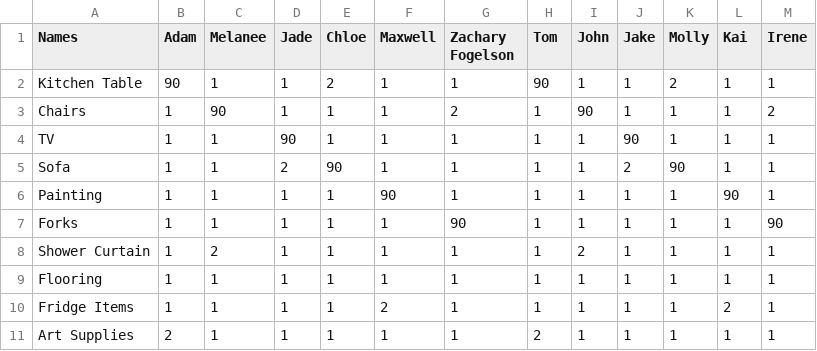
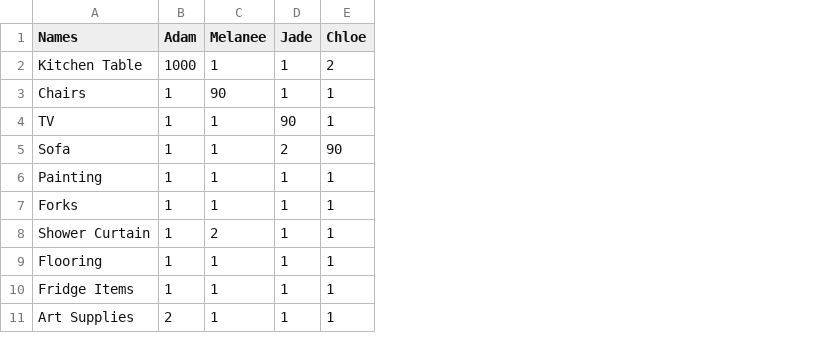
Before and after one commit to userfog/auctionProject, a CSV file: target.csv, drawn as a sheet; the diff names each change by its address in the sheet, - before the commit and + after, or states it on an @@ line.

```diff
--- a/target.csv
+++ b/target.csv
-column F (Maxwell), rows 2-11: 1 | 1 | 1 | 1 | 90 | 1 | 1 | 1 | 2 | 1
-column G (Zachary Fogelson), rows 2-11: 1 | 2 | 1 | 1 | 1 | 90 | 1 | 1 | 1 | 1
-column H (Tom), rows 2-11: 90 | 1 | 1 | 1 | 1 | 1 | 1 | 1 | 1 | 2
-column I (John), rows 2-11: 1 | 90 | 1 | 1 | 1 | 1 | 2 | 1 | 1 | 1
-column J (Jake), rows 2-11: 1 | 1 | 90 | 2 | 1 | 1 | 1 | 1 | 1 | 1
-column K (Molly), rows 2-11: 2 | 1 | 1 | 90 | 1 | 1 | 1 | 1 | 1 | 1
-column L (Kai), rows 2-11: 1 | 1 | 1 | 1 | 90 | 1 | 1 | 1 | 2 | 1
-column M (Irene), rows 2-11: 1 | 2 | 1 | 1 | 1 | 90 | 1 | 1 | 1 | 1
-B2 (Adam): 90
+B2 (Adam): 1000
```
Also changed, not shown: 1 other file.
